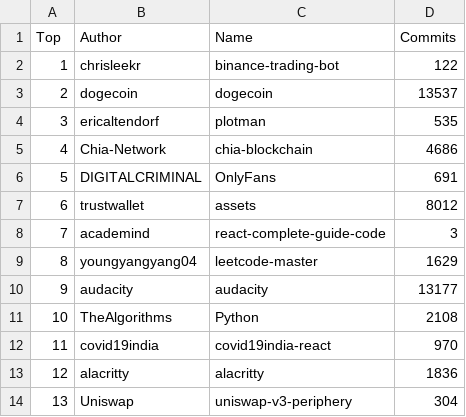
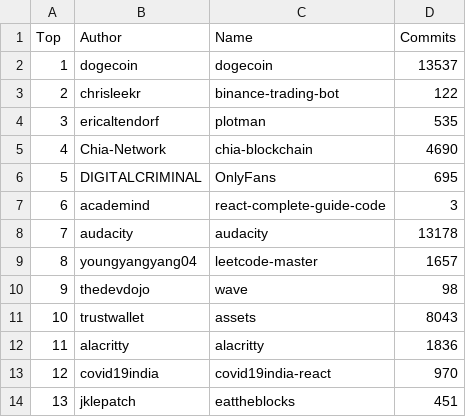
Before and after one commit to afdezfraga/afdezfraga.github.io, a CSV file: githubWithCommits.csv, drawn as a sheet; only a part is shown; the diff covers the shown part only.

```diff
--- a/githubWithCommits.csv
+++ b/githubWithCommits.csv
@@ -1,14 +1,14 @@
 Top,Author,Name,Commits
-1,chrisleekr,binance-trading-bot,122
-2,dogecoin,dogecoin,13537
+1,dogecoin,dogecoin,13537
+2,chrisleekr,binance-trading-bot,122
 3,ericaltendorf,plotman,535
-4,Chia-Network,chia-blockchain,4686
-5,DIGITALCRIMINAL,OnlyFans,691
-6,trustwallet,assets,8012
-7,academind,react-complete-guide-code,3
-8,youngyangyang04,leetcode-master,1629
-9,audacity,audacity,13177
-10,TheAlgorithms,Python,2108
-11,covid19india,covid19india-react,970
-12,alacritty,alacritty,1836
-13,Uniswap,uniswap-v3-periphery,304
+4,Chia-Network,chia-blockchain,4690
+5,DIGITALCRIMINAL,OnlyFans,695
+6,academind,react-complete-guide-code,3
+7,audacity,audacity,13178
+8,youngyangyang04,leetcode-master,1657
+9,thedevdojo,wave,98
+10,trustwallet,assets,8043
+11,alacritty,alacritty,1836
+12,covid19india,covid19india-react,970
+13,jklepatch,eattheblocks,451
```
Also changed, not shown: 29 edited cells elsewhere in this file, 1 other file.
